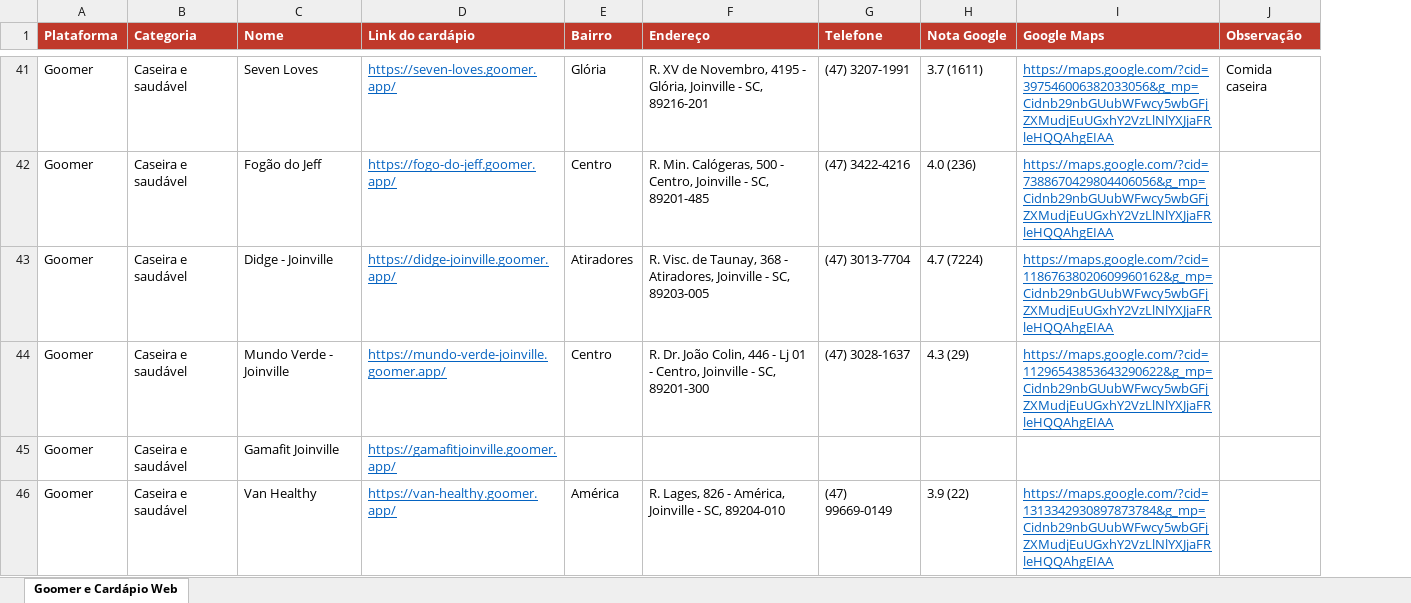
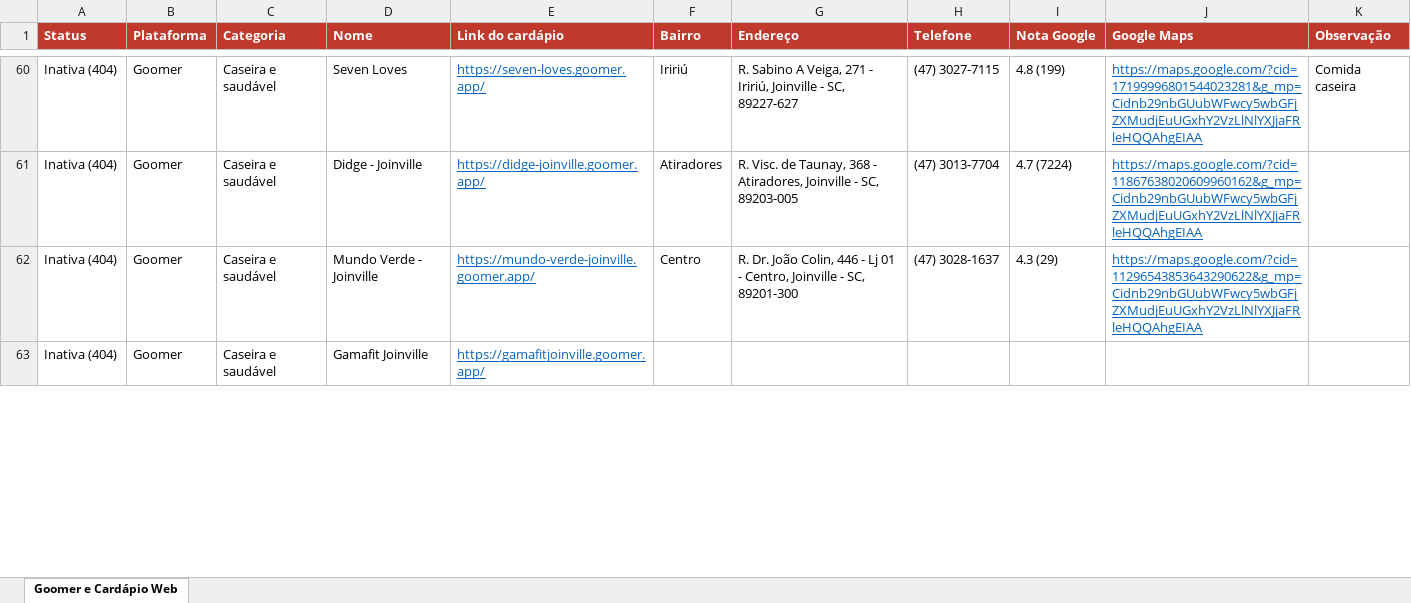
Before and after one commit to jxca7/projetos, an Excel workbook: delivery_joinville/goomer_cardapioweb_joinville.xlsx, sheet Goomer e Cardápio Web, drawn as a sheet; only a part is shown, gaps mark what is left out; values as stored, in another font and other column widths than the file's, no borders; removed rows and columns are numbered as before the commit, all else as after; the diff covers the shown part only; the diff names each change by its address in the sheet, - before the commit and + after, or states it on an @@ line.

```diff
--- a/delivery_joinville/goomer_cardapioweb_joinville.xlsx (sheet Goomer e Cardápio Web)
+++ b/delivery_joinville/goomer_cardapioweb_joinville.xlsx (sheet Goomer e Cardápio Web)
+column A (Status), rows 60-63: all Inativa (404)
-F60 (Bairro): Glória
+F60 (Bairro): Iririú
-G60 (Endereço): R. XV de Novembro, 4195 - Glória, Joinville - SC, 89216-201
+G60 (Endereço): R. Sabino A Veiga, 271 - Iririú, Joinville - SC, 89227-627
-H60 (Telefone): (47) 3207-1991
+H60 (Telefone): (47) 3027-7115
-I60 (Nota Google): 3.7 (1611)
+I60 (Nota Google): 4.8 (199)
-J60 (Google Maps): https://maps.google.com/?cid=397546006382033056&g_mp=Cidnb29nbGUubWFwcy5wbGFjZXMudjEuUGxhY2VzLlNlYXJjaFRleHQQAhgEIAA
+J60 (Google Maps): https://maps.google.com/?cid=17199996801544023281&g_mp=Cidnb29nbGUubWFwcy5wbGFjZXMudjEuUGxhY2VzLlNlYXJjaFRleHQQAhgEIAA
@@ row 42 moved to row 17: Ativa @@
-row 46: Goomer | Caseira e saudável | Van Healthy | https://van-healthy.goomer.app/ | América | R. Lages, 826 - América, Joinville - SC, 89204-010 | (47) 99669-0149 | 3.9 (22) | https://maps.google.com/?cid=1313342930897873784&g_mp=Cidnb29nbGUubWFwcy5wbGFjZXMudjEuUGxhY2VzLlNlYXJjaFRleHQQAhgEIAA
```
Also changed, not shown: 13 added rows, 12 removed rows, 26 moved rows and 20 edited cells elsewhere in this sheet, 3 other files.
